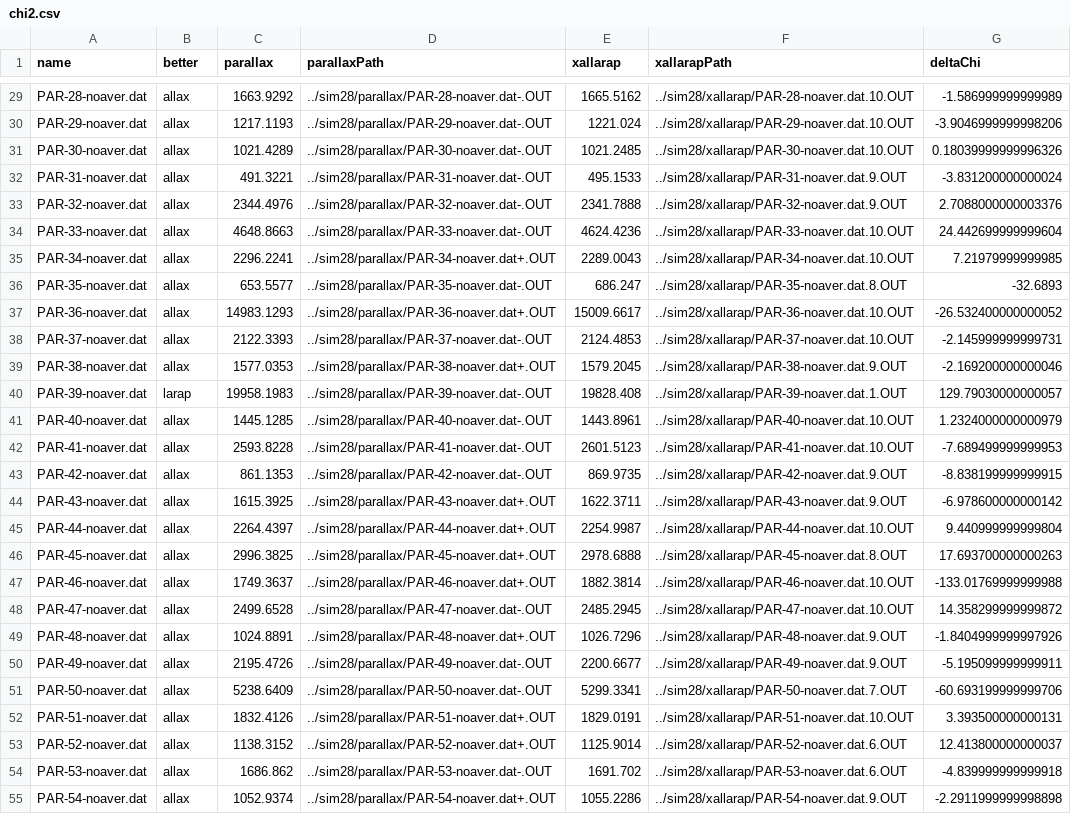
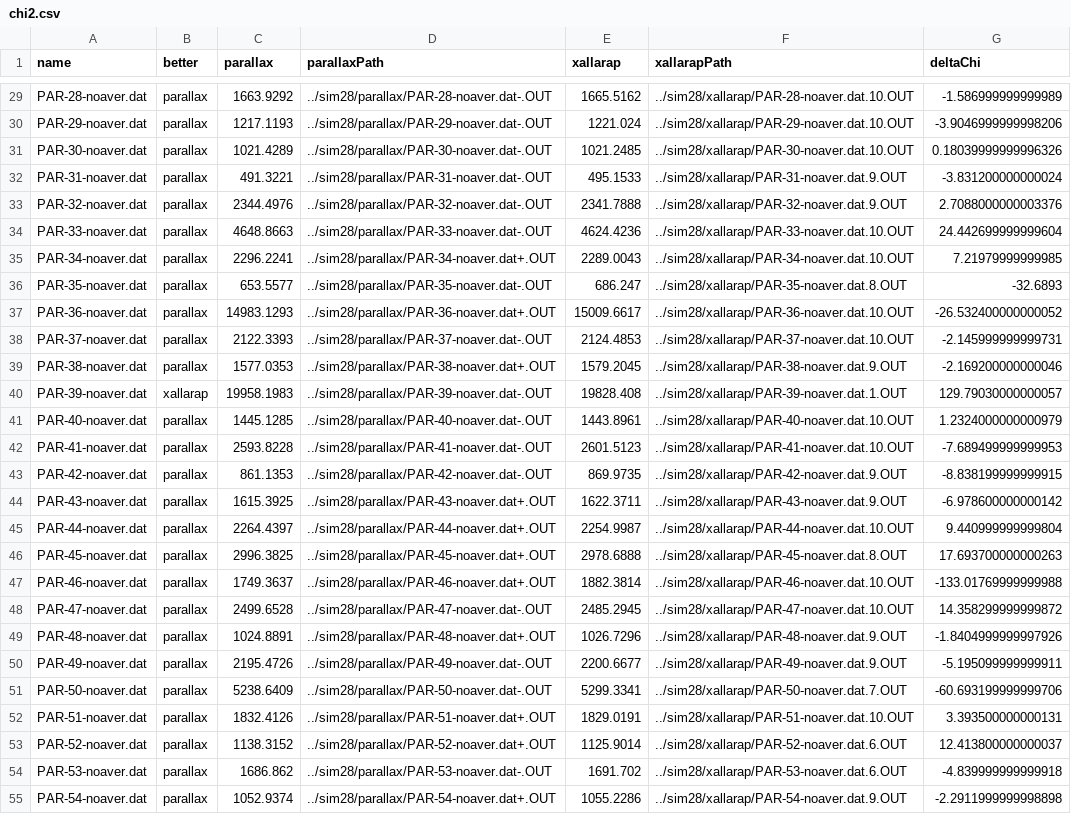
Before and after one commit to Jaclav/MicroLensingFund, a CSV file: sim28/chi2.csv, drawn as a sheet; only a part is shown, gaps mark what is left out; the diff covers the shown part only; the diff names each change by its address in the sheet, - before the commit and + after, or states it on an @@ line.

```diff
--- a/sim28/chi2.csv
+++ b/sim28/chi2.csv
-B29:B39 (better): allax
+B29:B39 (better): parallax
-B40 (better): larap
+B40 (better): xallarap
-B41:B55 (better): allax
+B41:B55 (better): parallax
```
Also changed, not shown: 32 edited cells elsewhere in this file, 2 other files.
